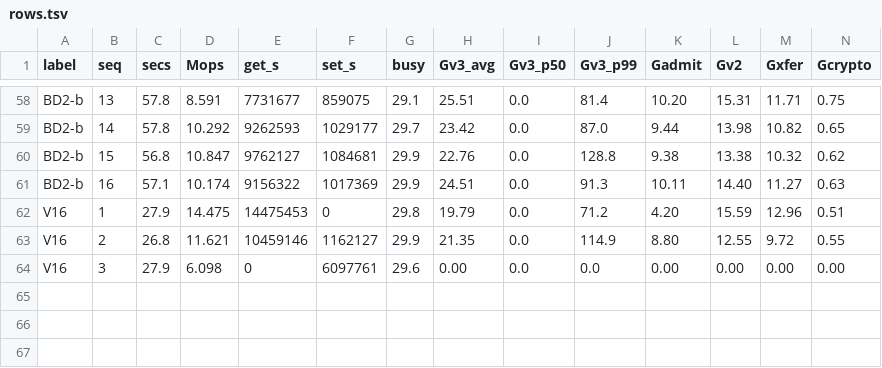
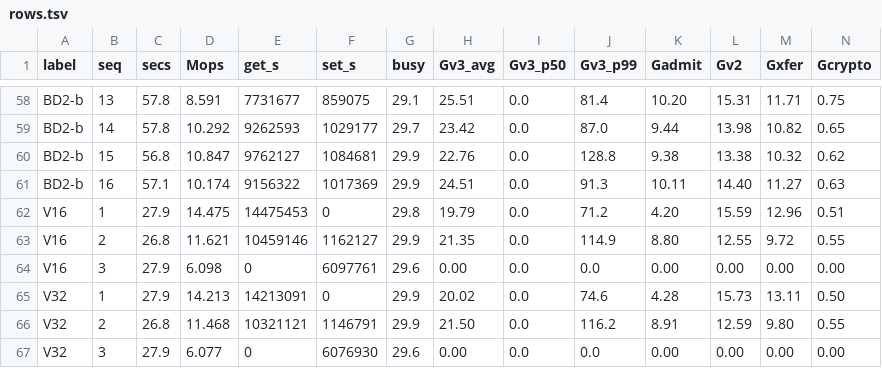
Before and after one commit to Boo-seon-woong/memcached-1.6.42-port_v4, a TSV file: experiments/night-20260806/rows.tsv, drawn as a sheet; only a part is shown, gaps mark what is left out; rows hold the shown columns only; the diff names each change by its address in the sheet, - before the commit and + after, or states it on an @@ line.

```diff
--- a/experiments/night-20260806/rows.tsv
+++ b/experiments/night-20260806/rows.tsv
+row 65: V32 | 1 | 27.9 | 14.213 | 14213091 | 0 | 29.9 | 20.02 | 0.0 | 74.6 | 4.28 | 15.73 | 13.11 | 0.50
+row 66: V32 | 2 | 26.8 | 11.468 | 10321121 | 1146791 | 29.9 | 21.50 | 0.0 | 116.2 | 8.91 | 12.59 | 9.80 | 0.55
+row 67: V32 | 3 | 27.9 | 6.077 | 0 | 6076930 | 29.6 | 0.00 | 0.0 | 0.0 | 0.00 | 0.00 | 0.00 | 0.00
```
Also changed, not shown: 5 other files.
